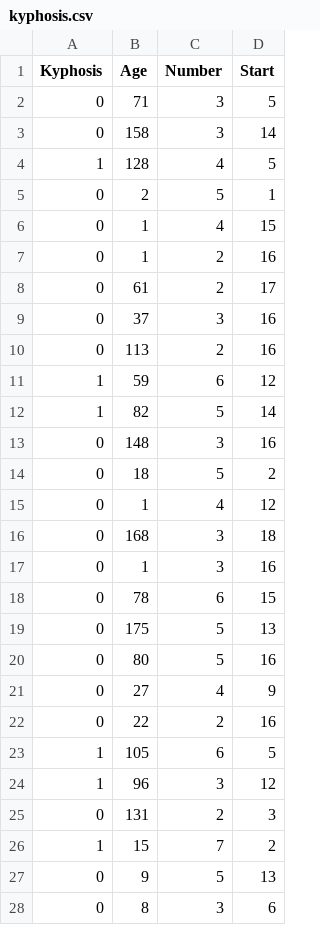
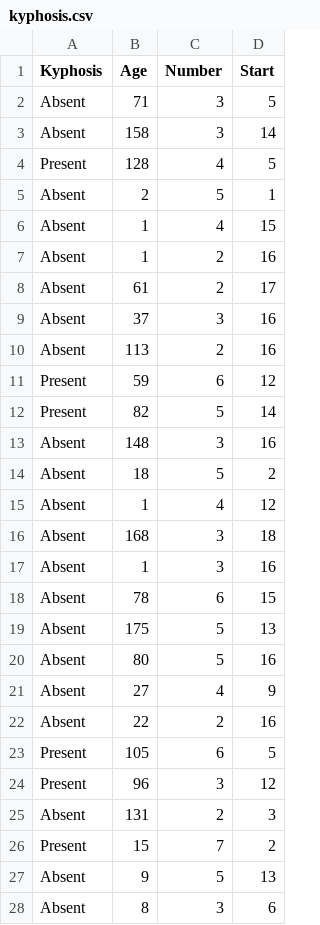
Before and after one commit to ManuelNavarroGarcia/cpsplines, a CSV file: data/kyphosis.csv, drawn as a sheet; only a part is shown; the diff covers the shown part only.

Commit message:
kyphosis dataset has categorical response variable

```diff
--- a/data/kyphosis.csv
+++ b/data/kyphosis.csv
@@ -1,28 +1,28 @@
 Kyphosis,Age,Number,Start
-0,71,3,5
-0,158,3,14
-1,128,4,5
-0,2,5,1
-0,1,4,15
-0,1,2,16
-0,61,2,17
-0,37,3,16
-0,113,2,16
-1,59,6,12
-1,82,5,14
-0,148,3,16
-0,18,5,2
-0,1,4,12
-0,168,3,18
-0,1,3,16
-0,78,6,15
-0,175,5,13
-0,80,5,16
-0,27,4,9
-0,22,2,16
-1,105,6,5
-1,96,3,12
-0,131,2,3
-1,15,7,2
-0,9,5,13
-0,8,3,6
+Absent,71,3,5
+Absent,158,3,14
+Present,128,4,5
+Absent,2,5,1
+Absent,1,4,15
+Absent,1,2,16
+Absent,61,2,17
+Absent,37,3,16
+Absent,113,2,16
+Present,59,6,12
+Present,82,5,14
+Absent,148,3,16
+Absent,18,5,2
+Absent,1,4,12
+Absent,168,3,18
+Absent,1,3,16
+Absent,78,6,15
+Absent,175,5,13
+Absent,80,5,16
+Absent,27,4,9
+Absent,22,2,16
+Present,105,6,5
+Present,96,3,12
+Absent,131,2,3
+Present,15,7,2
+Absent,9,5,13
+Absent,8,3,6
```
Also changed, not shown: 54 edited cells elsewhere in this file.
